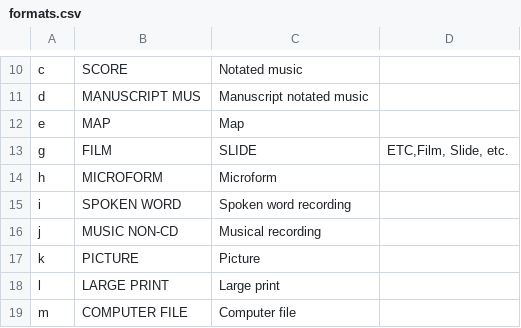
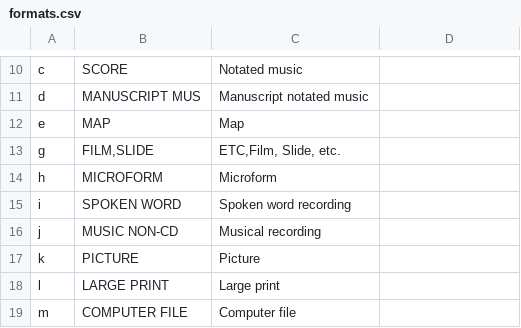
Before and after one commit to NYPL/nypl-core, a CSV file: vocabularies/csv/formats.csv, drawn as a sheet; only a part is shown, gaps mark what is left out.

Commit message:
fix film,slide label

```diff
--- a/vocabularies/csv/formats.csv
+++ b/vocabularies/csv/formats.csv
@@ -12,3 +12,3 @@ d,MANUSCRIPT MUS,Manuscript notated music
 e,MAP,Map
-g,FILM,SLIDE,"ETC,Film, Slide, etc."
+g,"FILM,SLIDE","ETC,Film, Slide, etc."
 h,MICROFORM,Microform
```
Also changed, not shown: 1 other file.
